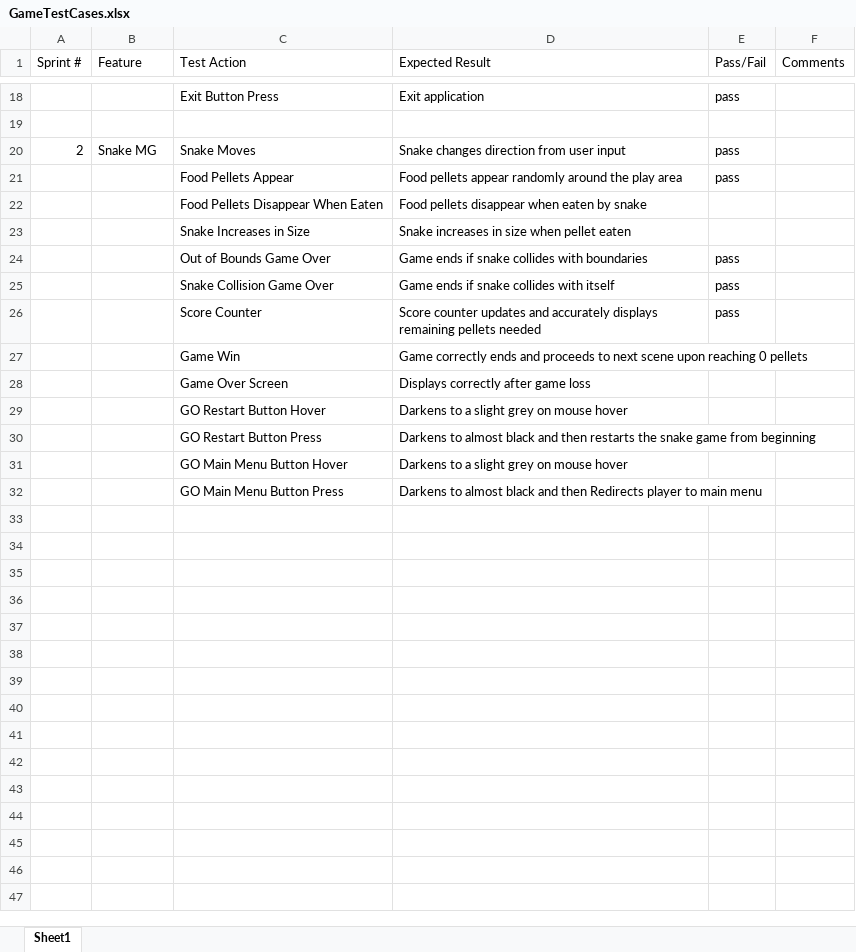
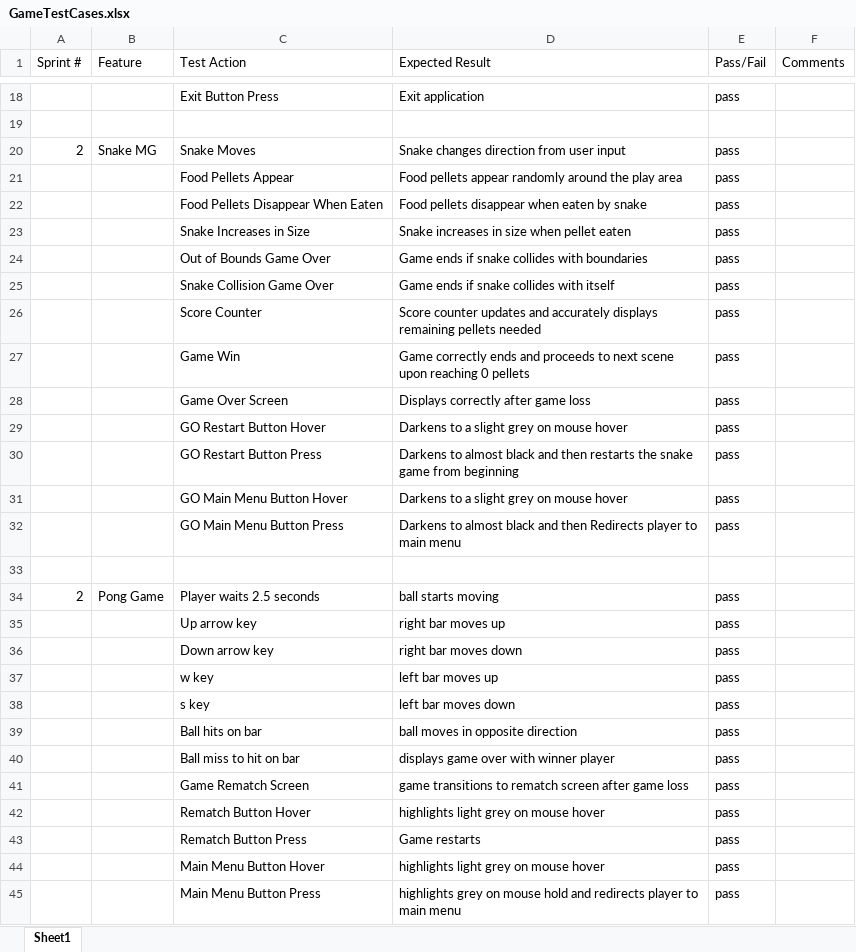
Before and after one commit to Kanrail/5153-Ethics_Game, an Excel workbook: Documentation/GameTestCases.xlsx, sheet Sheet1, drawn as a sheet; only a part is shown, gaps mark what is left out; values as stored, in another font and other column widths than the file's, no borders; the diff covers the shown part only; the diff names each change by its address in the sheet, - before the commit and + after, or states it on an @@ line.

Commit message:
Updated and combined the test case document

```diff
--- a/Documentation/GameTestCases.xlsx (sheet Sheet1)
+++ b/Documentation/GameTestCases.xlsx (sheet Sheet1)
-E22:E23 (Pass/Fail): (empty)
+E22:E23 (Pass/Fail): pass
-E27:E32 (Pass/Fail): (empty)
+E27:E32 (Pass/Fail): pass
+row 33: (empty)
+row 34: 2 | Pong Game | Player waits 2.5 seconds | ball starts moving | pass
+row 35:  |  | Up arrow key | right bar moves up | pass
+row 36:  |  | Down arrow key | right bar moves down | pass
+row 37:  |  | w key | left bar moves up | pass
+row 38:  |  | s key | left bar moves down | pass
+row 39:  |  | Ball hits on bar | ball moves in opposite direction | pass
+row 40:  |  | Ball miss to hit on bar | displays game over with winner player | pass
+row 41:  |  | Game Rematch Screen | game transitions to rematch screen after game loss | pass
+row 42:  |  | Rematch Button Hover | highlights light grey on mouse hover | pass
+row 43:  |  | Rematch Button Press | Game restarts | pass
+row 44:  |  | Main Menu Button Hover | highlights light grey on mouse hover | pass
+row 45:  |  | Main Menu Button Press | highlights grey on mouse hold and redirects player to main menu | pass
```
Also changed, not shown: 1 edited cell elsewhere in this sheet, 1 other file.
